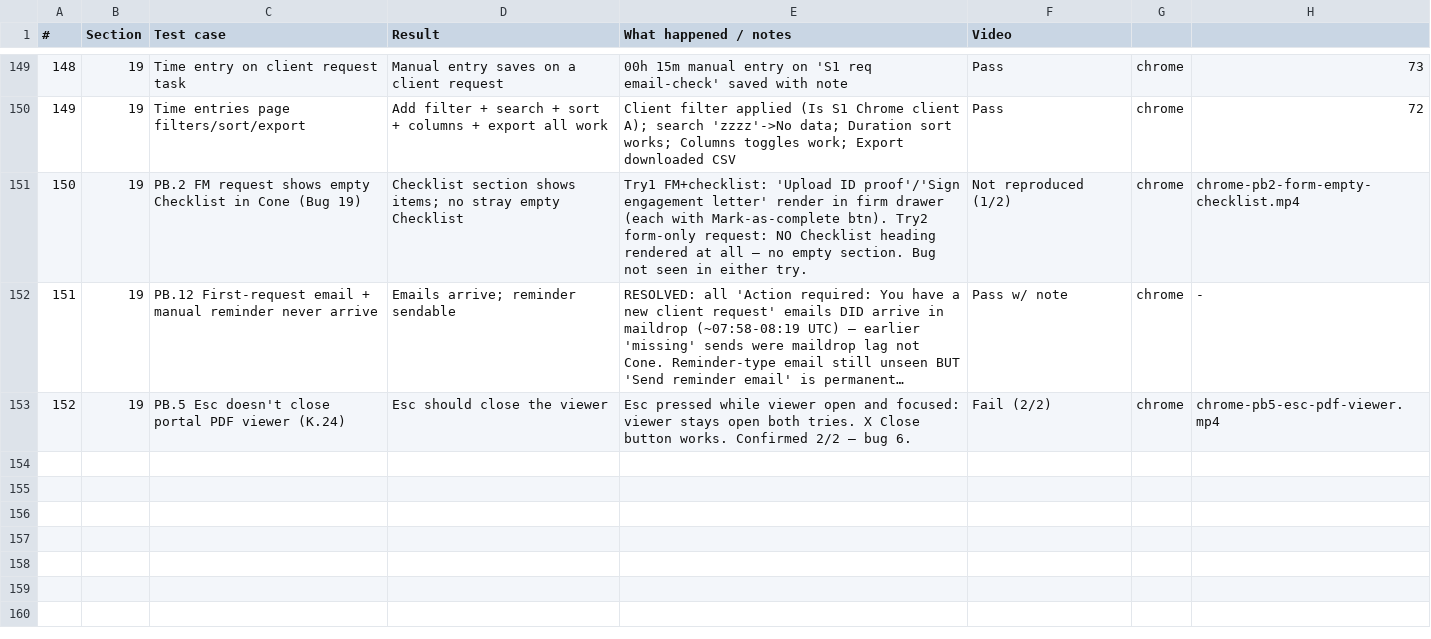
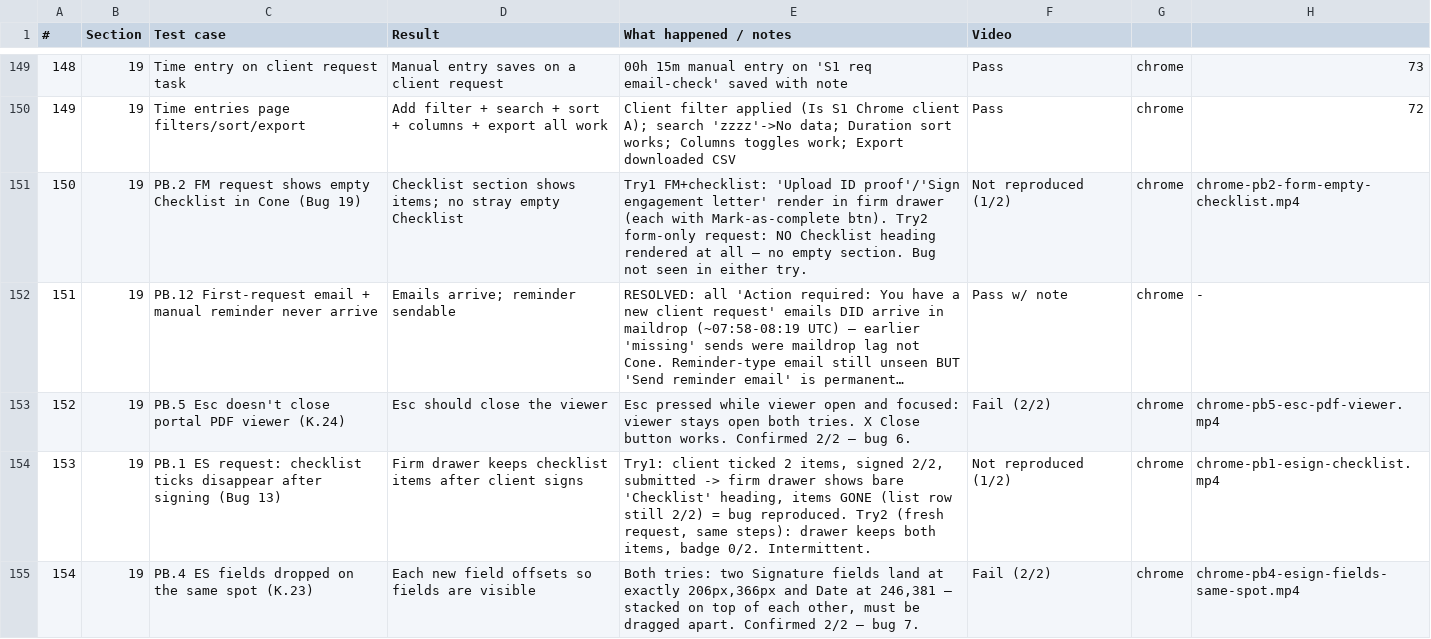
Before and after one commit to Othaapavi/cone-bug-videos, a CSV file: sprint1.csv, drawn as a sheet; only a part is shown, gaps mark what is left out; long unchanged cells end in …; the diff names each change by its address in the sheet, - before the commit and + after, or states it on an @@ line.

```diff
--- a/sprint1.csv
+++ b/sprint1.csv
+row 154: 153 | 19 | PB.1 ES request: checklist ticks disappear after signing (Bug 13) | Firm drawer keeps checklist items after client signs | Try1: client ticked 2 items, signed 2/2, submitted -> firm drawer shows bare 'Checklist' heading, items GONE (list row still 2/2) = bug reproduced. Try2 (fresh request, same steps): drawer keeps both items, badge 0/2. Intermittent. | Not reproduced (1/2) | chrome | chrome-pb1-esign-checklist.mp4
+row 155: 154 | 19 | PB.4 ES fields dropped on the same spot (K.23) | Each new field offsets so fields are visible | Both tries: two Signature fields land at exactly 206px,366px and Date at 246,381 — stacked on top of each other, must be dragged apart. Confirmed 2/2 — bug 7. | Fail (2/2) | chrome | chrome-pb4-esign-fields-same-spot.mp4
```
Also changed, not shown: 4 other files.
